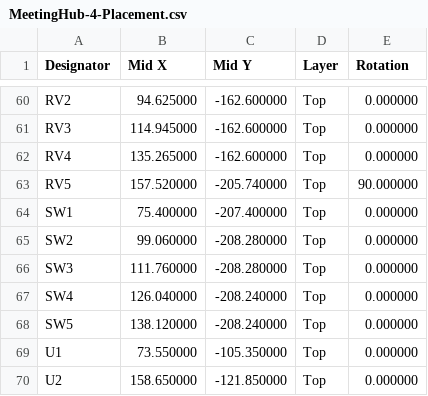
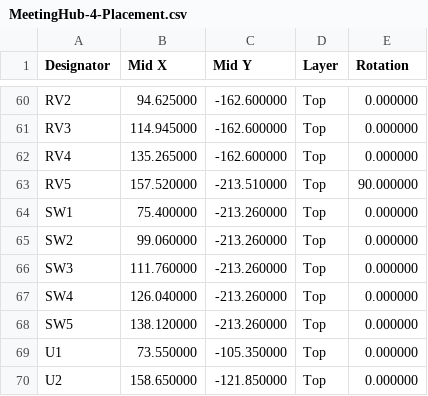
Before and after one commit to facarvalho/MeetingHub-4, a CSV file: hardware/Gerbers/MeetingHub-4-Placement.csv, drawn as a sheet; only a part is shown, gaps mark what is left out.

```diff
--- a/hardware/Gerbers/MeetingHub-4-Placement.csv
+++ b/hardware/Gerbers/MeetingHub-4-Placement.csv
@@ -62,8 +62,8 @@ RV3,114.945000,-162.600000,Top,0.000000
 RV4,135.265000,-162.600000,Top,0.000000
-RV5,157.520000,-205.740000,Top,90.000000
-SW1,75.400000,-207.400000,Top,0.000000
-SW2,99.060000,-208.280000,Top,0.000000
-SW3,111.760000,-208.280000,Top,0.000000
-SW4,126.040000,-208.240000,Top,0.000000
-SW5,138.120000,-208.240000,Top,0.000000
+RV5,157.520000,-213.510000,Top,90.000000
+SW1,75.400000,-213.260000,Top,0.000000
+SW2,99.060000,-213.260000,Top,0.000000
+SW3,111.760000,-213.260000,Top,0.000000
+SW4,126.040000,-213.260000,Top,0.000000
+SW5,138.120000,-213.260000,Top,0.000000
 U1,73.550000,-105.350000,Top,0.000000
```
Also changed, not shown: hardware/BOM/BOM-PCBA-MeetingHub-4.csv, 19 other files.
